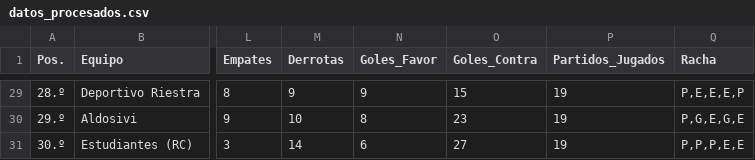
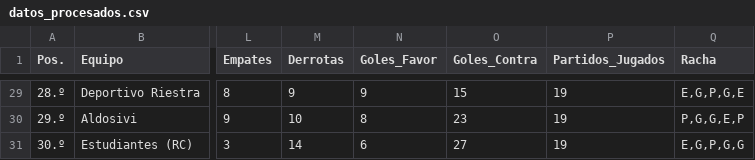
Before and after one commit to Juani10000/win-predictor, a CSV file: datos_procesados.csv, drawn as a sheet; only a part is shown, gaps mark what is left out; the diff covers the shown part only; the diff names each change by its address in the sheet, - before the commit and + after, or states it on an @@ line.

```diff
--- a/datos_procesados.csv
+++ b/datos_procesados.csv
-Q29 (Racha): P,E,E,E,P
+Q29 (Racha): E,G,P,G,E
-Q30 (Racha): P,G,E,G,E
+Q30 (Racha): P,G,G,E,P
-Q31 (Racha): P,P,P,E,E
+Q31 (Racha): E,G,P,G,G
```
Also changed, not shown: 27 edited cells elsewhere in this file.
